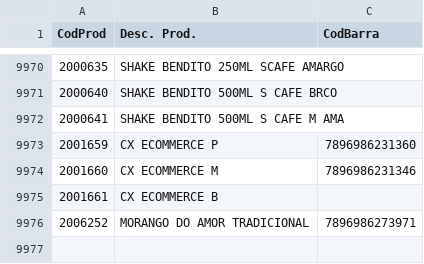
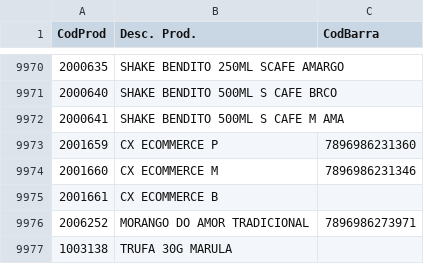
Before and after one commit to brunofreitasbm-web/controle-caixa, a CSV file: Codbarra_Consulta.csv, drawn as a sheet; only a part is shown, gaps mark what is left out.

```diff
--- a/Codbarra_Consulta.csv
+++ b/Codbarra_Consulta.csv
@@ -9976 +9976,2 @@ CodProd,Desc. Prod.,CodBarra
 2006252,MORANGO DO AMOR TRADICIONAL,7896986273971
+1003138,TRUFA 30G MARULA,
```
